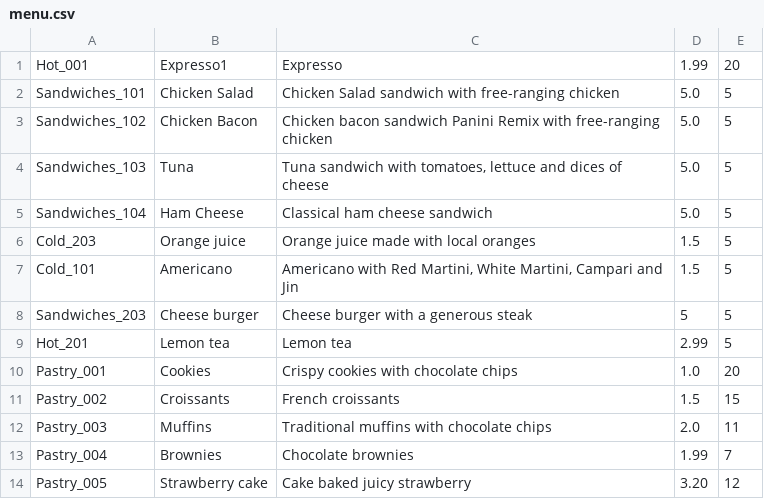
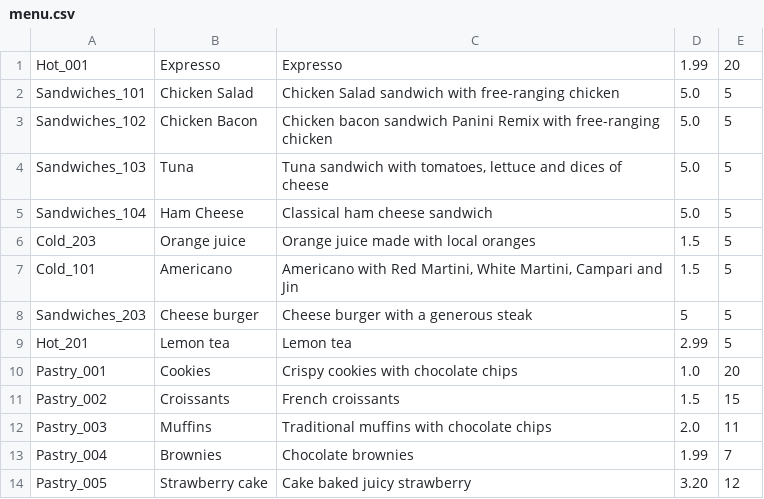
Before and after one commit to DjouzarAbassebay/F21Project, a CSV file: menu.csv, drawn as a sheet.

```diff
--- a/menu.csv
+++ b/menu.csv
@@ -1,2 +1,2 @@
-Hot_001;Expresso1;Expresso;1.99;20
+Hot_001;Expresso;Expresso;1.99;20
 Sandwiches_101;Chicken Salad;Chicken Salad sandwich with free-ranging chicken;5.0;5
```
Also changed, not shown: 7 other files.
